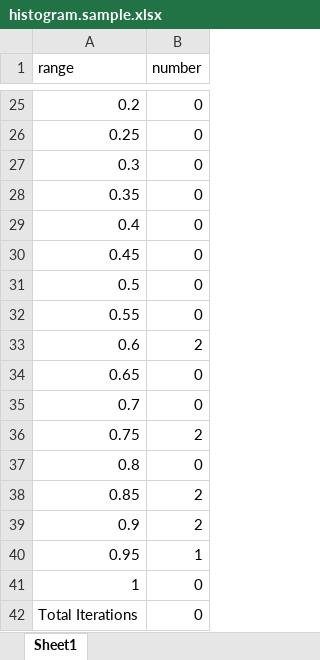
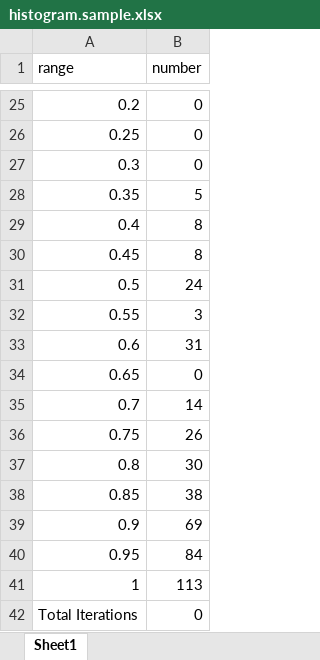
Before and after one commit to jayfoleyiv/Bioinf, an Excel workbook: Pearsons_CC/Python_Code/histogram.sample.xlsx, sheet Sheet1, drawn as a sheet; only a part is shown, gaps mark what is left out; values as stored, in another font and other column widths than the file's, no borders; charts and pictures not drawn; the diff covers the shown part only; the diff names each change by its address in the sheet, - before the commit and + after, or states it on an @@ line.

```diff
--- a/Pearsons_CC/Python_Code/histogram.sample.xlsx (sheet Sheet1)
+++ b/Pearsons_CC/Python_Code/histogram.sample.xlsx (sheet Sheet1)
-B28 (number): 0
+B28 (number): 5
-B29:B30 (number): 0
+B29:B30 (number): 8
-B31 (number): 0
+B31 (number): 24
-B32 (number): 0
+B32 (number): 3
-B33 (number): 2
+B33 (number): 31
-B35 (number): 0
+B35 (number): 14
-B36 (number): 2
+B36 (number): 26
-B37 (number): 0
+B37 (number): 30
-B38 (number): 2
+B38 (number): 38
-B39 (number): 2
+B39 (number): 69
-B40 (number): 1
+B40 (number): 84
-B41 (number): 0
+B41 (number): 113
```
Also changed, not shown: 14 edited cells elsewhere in this sheet, charts or pictures, 3 other files.
